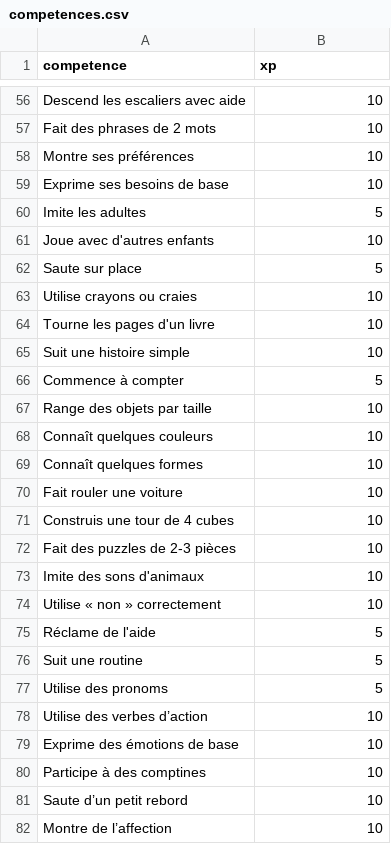
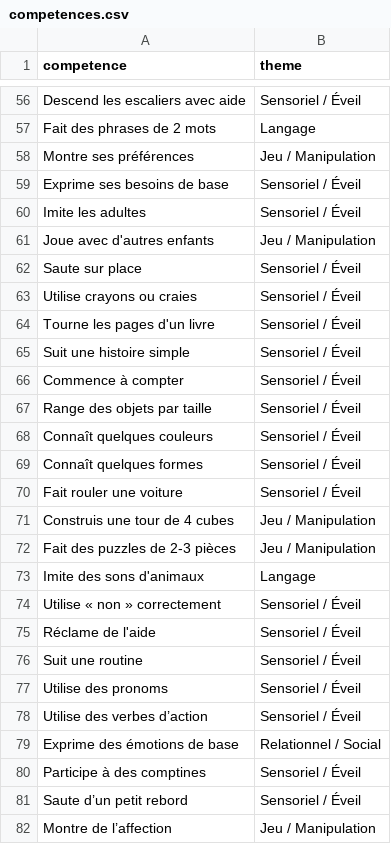
Before and after one commit to Oudja/Bebedex, a CSV file: app/src/main/res/raw/competences.csv, drawn as a sheet; only a part is shown, gaps mark what is left out; the diff covers the shown part only; the diff names each change by its address in the sheet, - before the commit and + after, or states it on an @@ line.

```diff
--- a/app/src/main/res/raw/competences.csv
+++ b/app/src/main/res/raw/competences.csv
-B1: xp
+B1: theme
-B56 (theme): 10
+B56 (theme): Sensoriel / Éveil
-B57 (theme): 10
+B57 (theme): Langage
-B58 (theme): 10
+B58 (theme): Jeu / Manipulation
-B59 (theme): 10
+B59 (theme): Sensoriel / Éveil
-B60 (theme): 5
+B60 (theme): Sensoriel / Éveil
-B61 (theme): 10
+B61 (theme): Jeu / Manipulation
-B62 (theme): 5
+B62 (theme): Sensoriel / Éveil
-B63:B65 (theme): 10
+B63:B65 (theme): Sensoriel / Éveil
-B66 (theme): 5
+B66 (theme): Sensoriel / Éveil
-B67:B70 (theme): 10
+B67:B70 (theme): Sensoriel / Éveil
-B71:B72 (theme): 10
+B71:B72 (theme): Jeu / Manipulation
-B73 (theme): 10
+B73 (theme): Langage
-B74 (theme): 10
+B74 (theme): Sensoriel / Éveil
-B75:B77 (theme): 5
+B75:B77 (theme): Sensoriel / Éveil
-B78 (theme): 10
+B78 (theme): Sensoriel / Éveil
-B79 (theme): 10
+B79 (theme): Relationnel / Social
-B80:B81 (theme): 10
+B80:B81 (theme): Sensoriel / Éveil
-B82 (theme): 10
+B82 (theme): Jeu / Manipulation
```
Also changed, not shown: 49 added rows and 71 edited cells elsewhere in this file, 6 other files.
